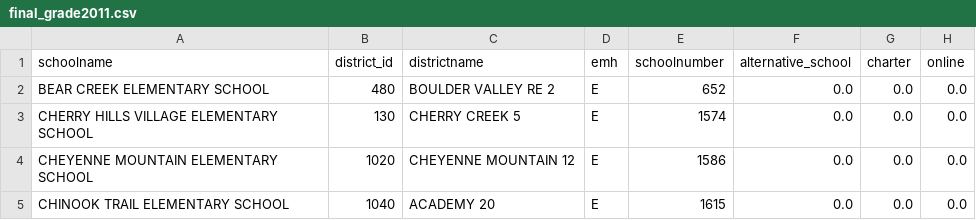
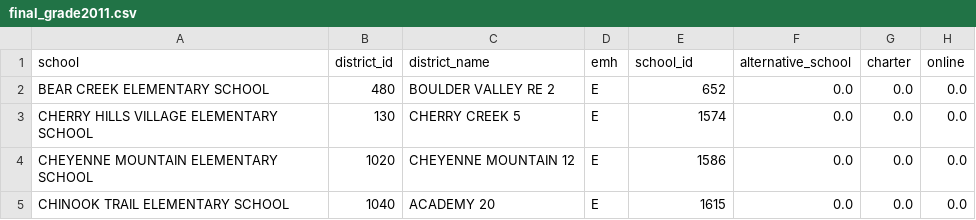
Before and after one commit to clewis53/CaeleyLewis-Capstone2-StoryOfColoradoEducation, a CSV file: data/interim/kaggle/final_grade2011.csv, drawn as a sheet; only a part is shown; the diff names each change by its address in the sheet, - before the commit and + after, or states it on an @@ line.

Commit message:
Update KAGGLE_COL_MAP
created more mapping to catch more inconsistentcies

```diff
--- a/data/interim/kaggle/final_grade2011.csv
+++ b/data/interim/kaggle/final_grade2011.csv
-A1: schoolname
+A1: school
-C1: districtname
+C1: district_name
-E1: schoolnumber
+E1: school_id
```
Also changed, not shown: 2 other files.
